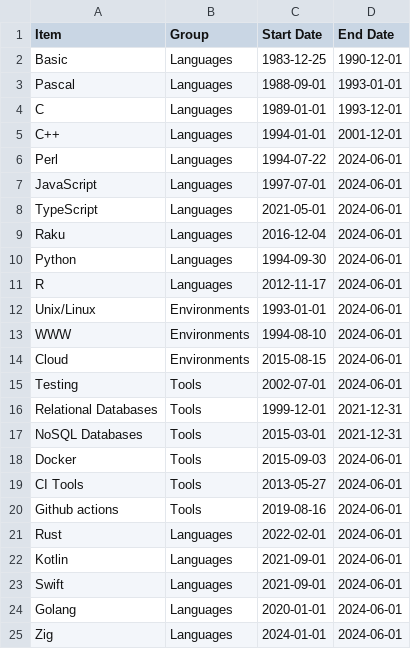
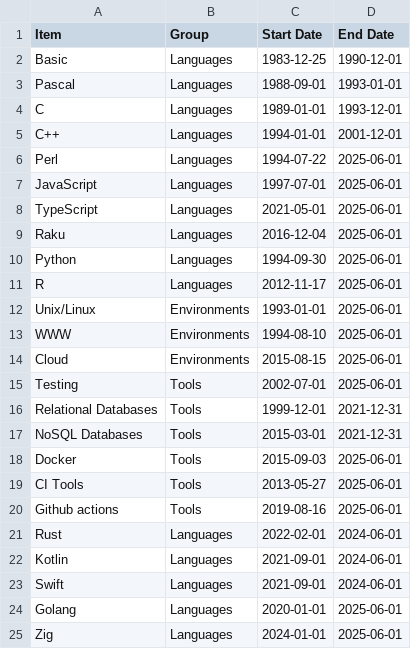
Before and after one commit to JJ/cv, a CSV file: data/programming.csv, drawn as a sheet.

Commit message:
:arrow_up:

```diff
--- a/data/programming.csv
+++ b/data/programming.csv
@@ -5,17 +5,17 @@ C, Languages, 1989-01-01, 1993-12-01
 C++, Languages, 1994-01-01, 2001-12-01
-Perl, Languages, 1994-07-22, 2024-06-01
-JavaScript, Languages, 1997-07-01, 2024-06-01
-TypeScript, Languages, 2021-05-01,2024-06-01
-Raku, Languages, 2016-12-04,2024-06-01
-Python, Languages, 1994-09-30,2024-06-01
-R, Languages, 2012-11-17, 2024-06-01
-Unix/Linux, Environments, 1993-01-01,2024-06-01
-WWW, Environments, 1994-08-10,2024-06-01
-Cloud, Environments, 2015-08-15,2024-06-01
-Testing, Tools, 2002-07-01,2024-06-01
+Perl, Languages, 1994-07-22, 2025-06-01
+JavaScript, Languages, 1997-07-01, 2025-06-01
+TypeScript, Languages, 2021-05-01,2025-06-01
+Raku, Languages, 2016-12-04,2025-06-01
+Python, Languages, 1994-09-30,2025-06-01
+R, Languages, 2012-11-17, 2025-06-01
+Unix/Linux, Environments, 1993-01-01,2025-06-01
+WWW, Environments, 1994-08-10,2025-06-01
+Cloud, Environments, 2015-08-15,2025-06-01
+Testing, Tools, 2002-07-01,2025-06-01
 Relational Databases, Tools, 1999-12-01, 2021-12-31
 NoSQL Databases, Tools, 2015-03-01, 2021-12-31
-Docker, Tools, 2015-09-03, 2024-06-01
-CI Tools, Tools, 2013-05-27, 2024-06-01
-Github actions, Tools, 2019-08-16, 2024-06-01
+Docker, Tools, 2015-09-03, 2025-06-01
+CI Tools, Tools, 2013-05-27, 2025-06-01
+Github actions, Tools, 2019-08-16, 2025-06-01
 Rust, Languages, 2022-02-01, 2024-06-01
@@ -23,3 +23,3 @@ Kotlin, Languages, 2021-09-01, 2024-06-01
 Swift, Languages, 2021-09-01, 2024-06-01
-Golang, Languages, 2020-01-01, 2024-06-01
-Zig, Languages, 2024-01-01,2024-06-01
+Golang, Languages, 2020-01-01, 2025-06-01
+Zig, Languages, 2024-01-01,2025-06-01
```
